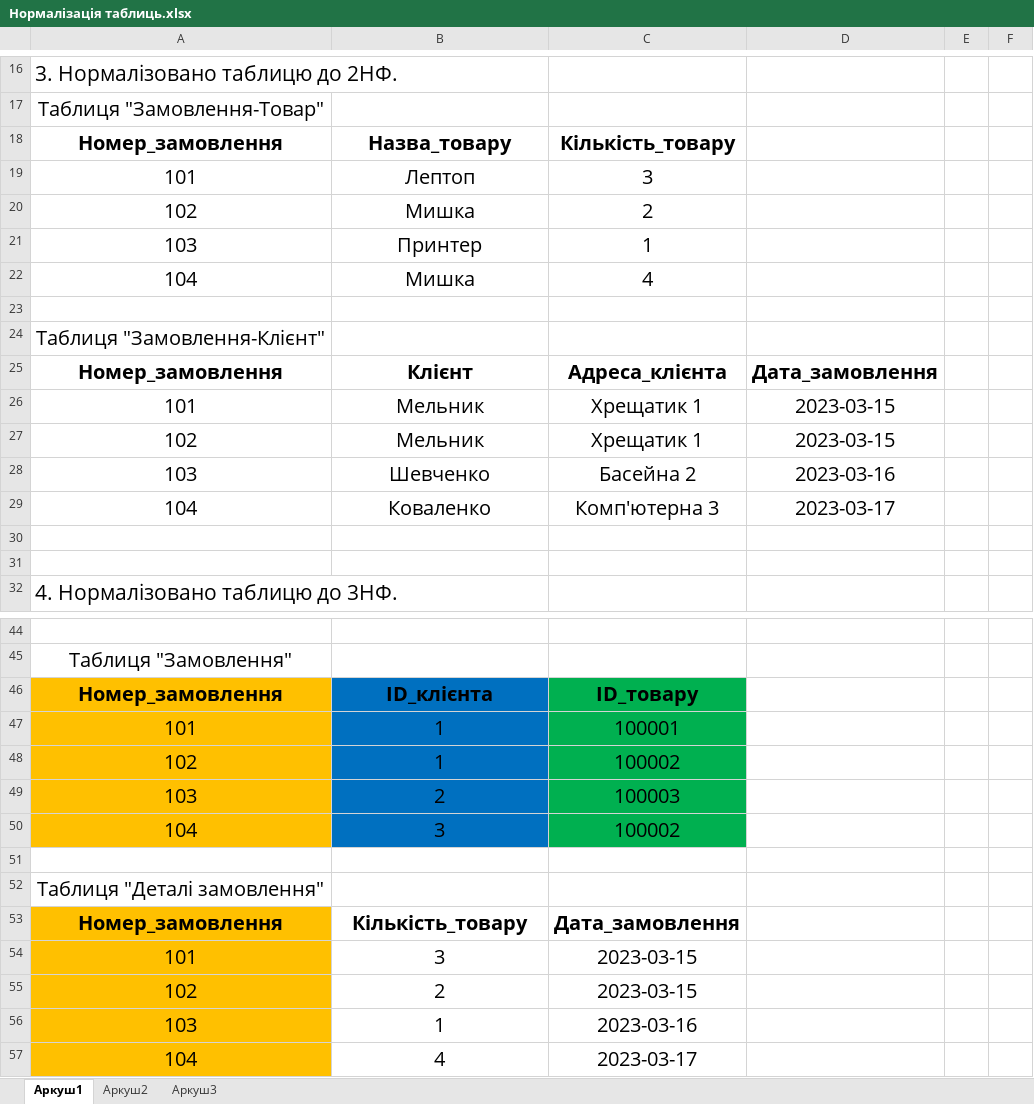
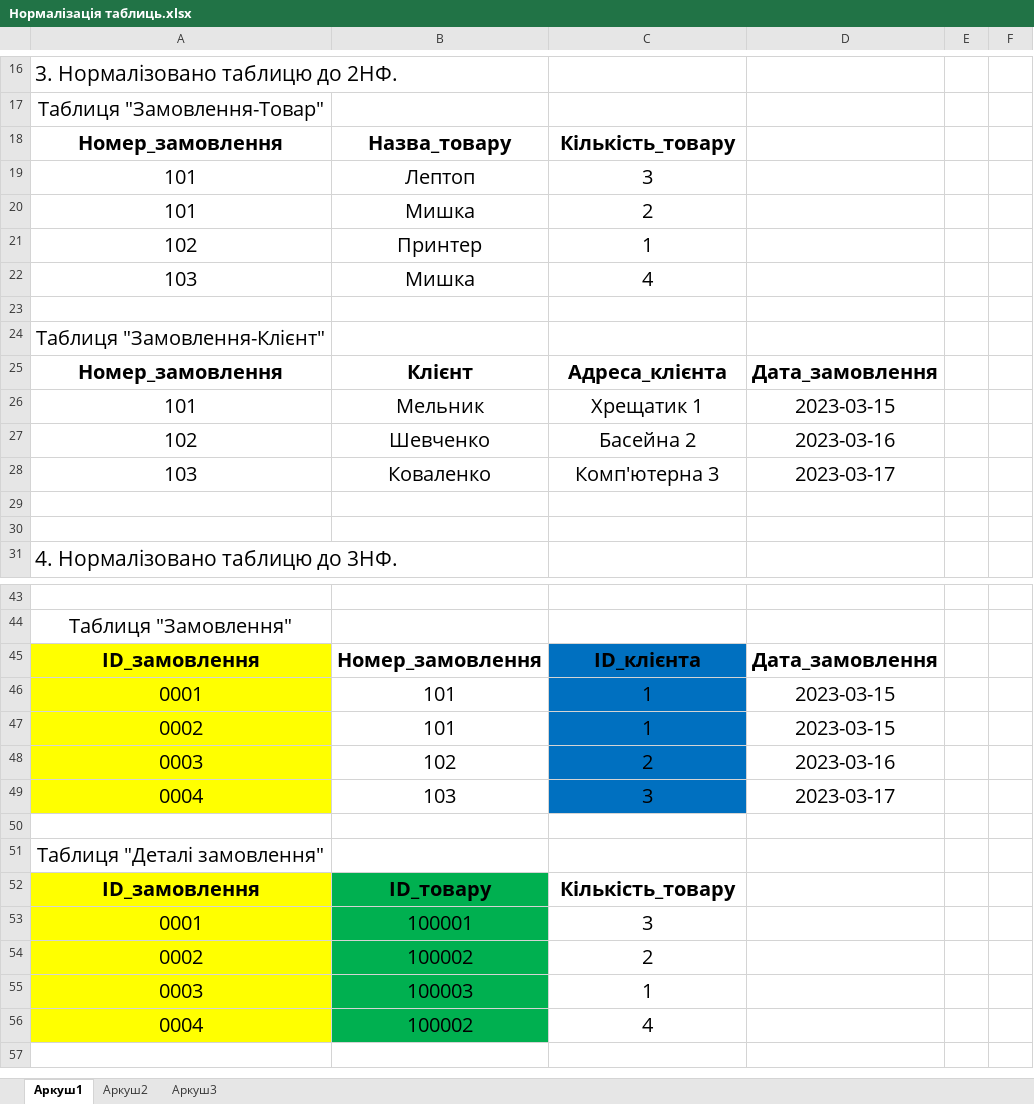
Before and after one commit to ihorborys/goit-rdb-hw-02, an Excel workbook: ASSETS/Нормалізація таблиць.xlsx, sheet Аркуш1, drawn as a sheet; only a part is shown, gaps mark what is left out; values as stored, in another font and other column widths than the file's, no borders; removed rows and columns are numbered as before the commit, all else as after; the diff covers the shown part only; the diff names each change by its address in the sheet, - before the commit and + after, or states it on an @@ line.

Commit message:
Edited ER_diagram, Schemas and Normalization table

```diff
--- a/ASSETS/Нормалізація таблиць.xlsx (sheet Аркуш1)
+++ b/ASSETS/Нормалізація таблиць.xlsx (sheet Аркуш1)
-A20: 102
+A20: 101
-A21: 103
+A21: 102
-A22: 104
+A22: 103
-row 27: 102 | Мельник | Хрещатик 1 | 2023-03-15
-A27: 103
+A27: 102
-A28: 104
+A28: 103
-row 46: Номер_замовлення | ID_клієнта | ID_товару
-row 47: 101 | 1 | 100001
-row 48: 102 | 1 | 100002
-row 49: 103 | 2 | 100003
-row 50: 104 | 3 | 100002
+row 45: ID_замовлення | Номер_замовлення | ID_клієнта | Дата_замовлення
+row 46: 0001 | 101 | 1 | 2023-03-15
+row 47: 0002 | 101 | 1 | 2023-03-15
+row 48: 0003 | 102 | 2 | 2023-03-16
+row 49: 0004 | 103 | 3 | 2023-03-17
-row 53: Номер_замовлення | Кількість_товару | Дата_замовлення
-row 54: 101 | 3 | 2023-03-15
-row 55: 102 | 2 | 2023-03-15
-row 56: 103 | 1 | 2023-03-16
-row 57: 104 | 4 | 2023-03-17
+row 52: ID_замовлення | ID_товару | Кількість_товару
+row 53: 0001 | 100001 | 3
+row 54: 0002 | 100002 | 2
+row 55: 0003 | 100003 | 1
+row 56: 0004 | 100002 | 4
```
Also changed, not shown: 4 edited cells elsewhere in this sheet, 2 other files.
